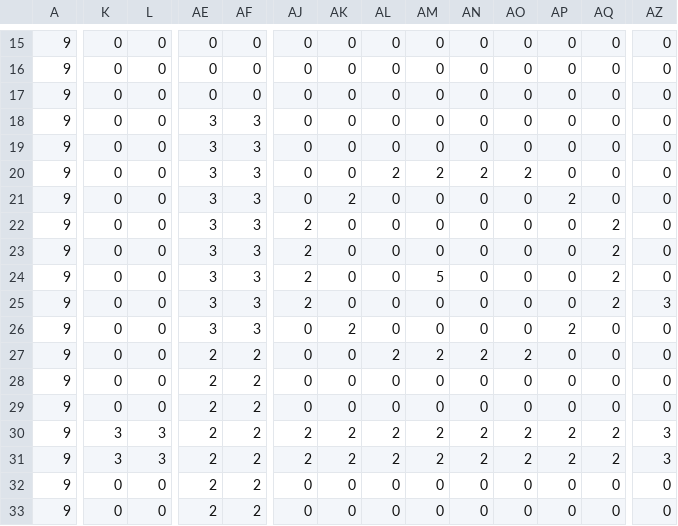
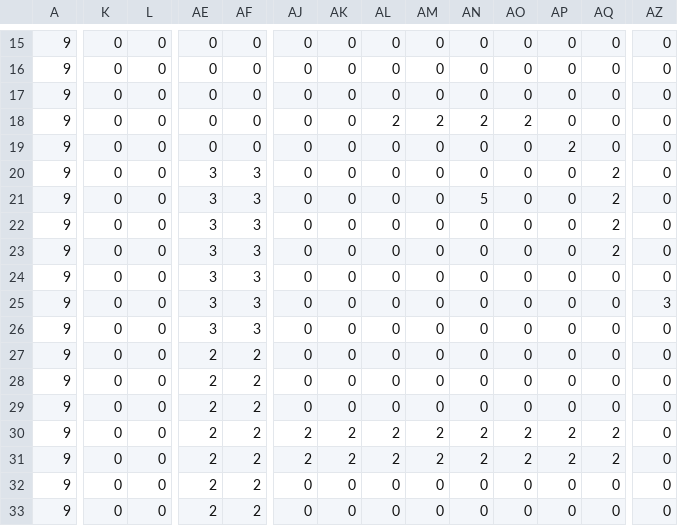
Before and after one commit to ayanamesu/Tank-Game, a CSV file: TankGame/resources/maps/map1.csv, drawn as a sheet; only a part is shown, gaps mark what is left out; removed rows and columns are numbered as before the commit, all else as after; rows hold the shown columns only; the diff covers the shown part only; the diff names each change by its address in the sheet, - before the commit and + after, or states it on an @@ line.

```diff
--- a/TankGame/resources/maps/map1.csv
+++ b/TankGame/resources/maps/map1.csv
-AE18:AE19: 3
+AE18:AE19: 0
-AF18:AF19: 3
+AF18:AF19: 0
-AL18: 0
+AL18: 2
-AM18: 0
+AM18: 2
-AN18: 0
+AN18: 2
-AO18: 0
+AO18: 2
-AP19: 0
+AP19: 2
-AL20: 2
+AL20: 0
-AM20: 2
+AM20: 0
-AN20: 2
+AN20: 0
-AO20: 2
+AO20: 0
-AQ20:AQ21: 0
+AQ20:AQ21: 2
-AK21: 2
+AK21: 0
-AN21: 0
+AN21: 5
-AP21: 2
+AP21: 0
-AJ22:AJ25: 2
+AJ22:AJ25: 0
-AM24: 5
+AM24: 0
-AQ24:AQ25: 2
+AQ24:AQ25: 0
-AK26: 2
+AK26: 0
-AP26: 2
+AP26: 0
-row 27: 9 | 0 | 0 | 2 | 2 | 0 | 0 | 2 | 2 | 2 | 2 | 0 | 0 | 0
+row 29: 9 | 0 | 0 | 2 | 2 | 0 | 0 | 0 | 0 | 0 | 0 | 0 | 0 | 0
-K30:K31: 3
+K30:K31: 0
-L30:L31: 3
+L30:L31: 0
-AZ30:AZ31: 3
+AZ30:AZ31: 0
```
Also changed, not shown: 2 edited cells elsewhere in this file, 7 other files.
